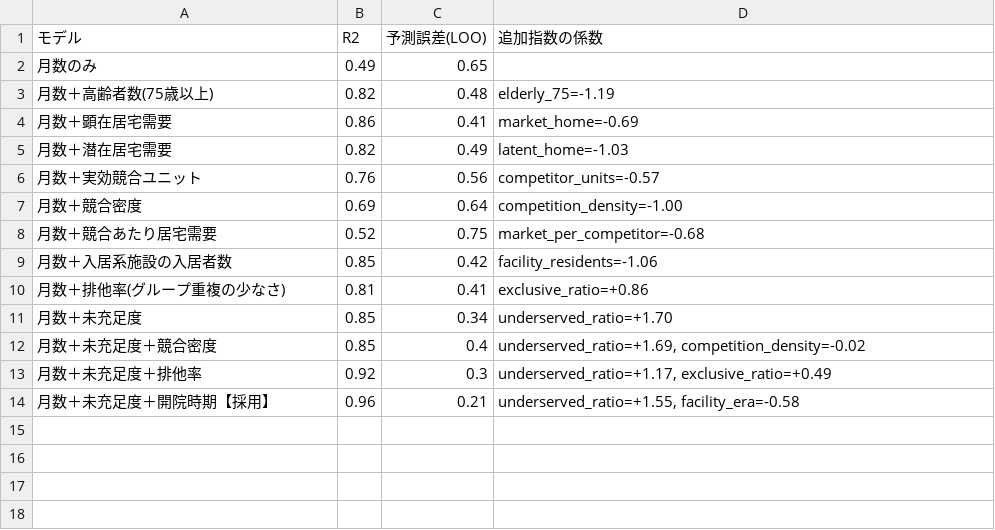
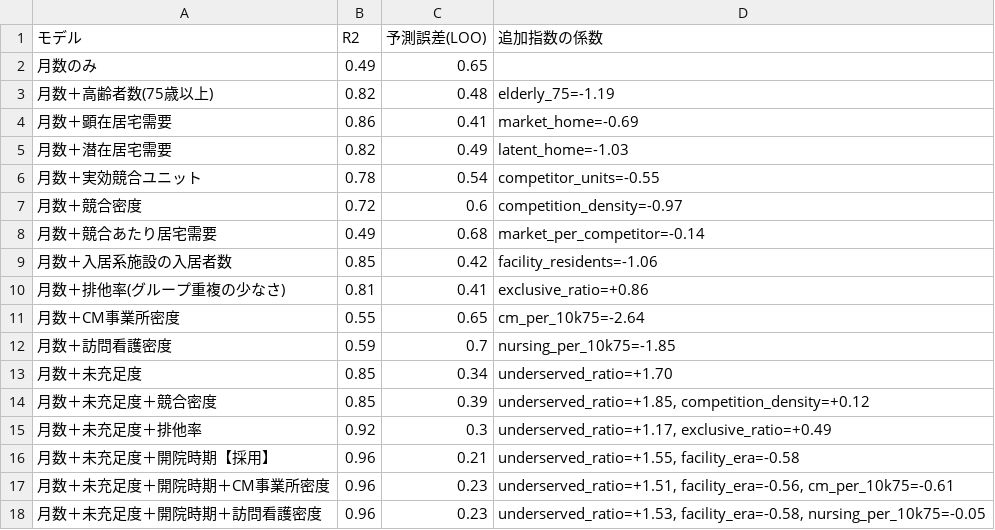
Before and after one commit to rushwistuq-droid/houmonsinryou-kaiseki, a CSV file: briefing/output/index_screening.csv, drawn as a sheet.

```diff
--- a/briefing/output/index_screening.csv
+++ b/briefing/output/index_screening.csv
@@ -5,10 +5,14 @@
 月数＋潜在居宅需要,0.82,0.49,latent_home=-1.03
-月数＋実効競合ユニット,0.76,0.56,competitor_units=-0.57
-月数＋競合密度,0.69,0.64,competition_density=-1.00
-月数＋競合あたり居宅需要,0.52,0.75,market_per_competitor=-0.68
+月数＋実効競合ユニット,0.78,0.54,competitor_units=-0.55
+月数＋競合密度,0.72,0.6,competition_density=-0.97
+月数＋競合あたり居宅需要,0.49,0.68,market_per_competitor=-0.14
 月数＋入居系施設の入居者数,0.85,0.42,facility_residents=-1.06
 月数＋排他率(グループ重複の少なさ),0.81,0.41,exclusive_ratio=+0.86
+月数＋CM事業所密度,0.55,0.65,cm_per_10k75=-2.64
+月数＋訪問看護密度,0.59,0.7,nursing_per_10k75=-1.85
 月数＋未充足度,0.85,0.34,underserved_ratio=+1.70
-月数＋未充足度＋競合密度,0.85,0.4,"underserved_ratio=+1.69, competition_density=-0.02"
+月数＋未充足度＋競合密度,0.85,0.39,"underserved_ratio=+1.85, competition_density=+0.12"
 月数＋未充足度＋排他率,0.92,0.3,"underserved_ratio=+1.17, exclusive_ratio=+0.49"
 月数＋未充足度＋開院時期【採用】,0.96,0.21,"underserved_ratio=+1.55, facility_era=-0.58"
+月数＋未充足度＋開院時期＋CM事業所密度,0.96,0.23,"underserved_ratio=+1.51, facility_era=-0.56, cm_per_10k75=-0.61"
+月数＋未充足度＋開院時期＋訪問看護密度,0.96,0.23,"underserved_ratio=+1.53, facility_era=-0.58, nursing_per_10k75=-0.05"
```
Also changed, not shown: briefing/output/clinic_environment.csv, briefing/output/site_top30.csv, 28 other files.
